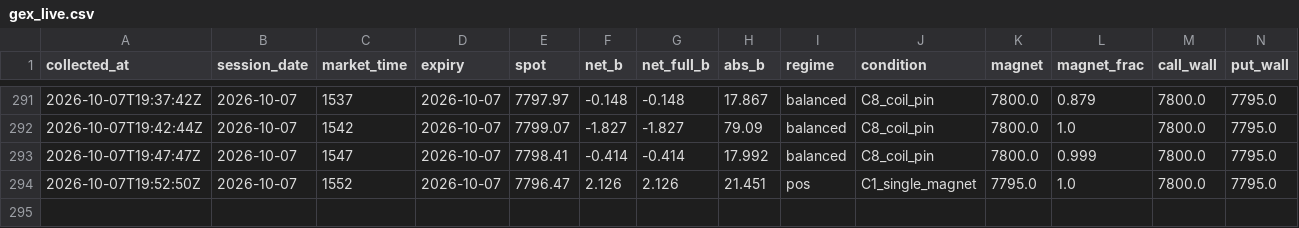
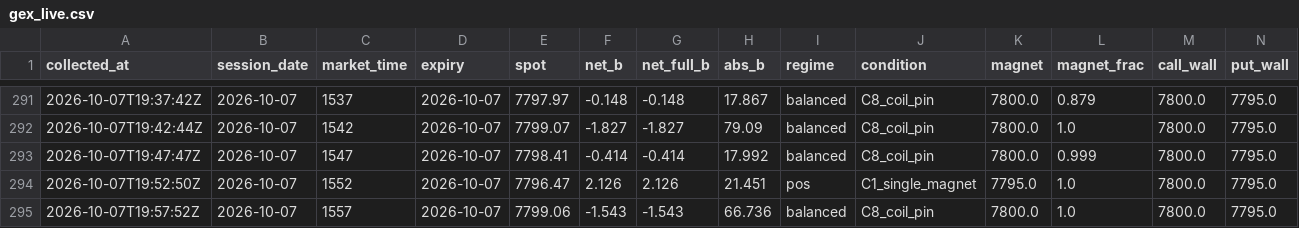
Before and after one commit to utkarpatil/spx-gex-collector, a CSV file: data/collected/gex_live.csv, drawn as a sheet; only a part is shown, gaps mark what is left out; rows hold the shown columns only; the diff names each change by its address in the sheet, - before the commit and + after, or states it on an @@ line.

```diff
--- a/data/collected/gex_live.csv
+++ b/data/collected/gex_live.csv
+row 295: 2026-10-07T19:57:52Z | 2026-10-07 | 1557 | 2026-10-07 | 7799.06 | -1.543 | -1.543 | 66.736 | balanced | C8_coil_pin | 7800.0 | 1.0 | 7800.0 | 7795.0
```
Also changed, not shown: 1 other file.
